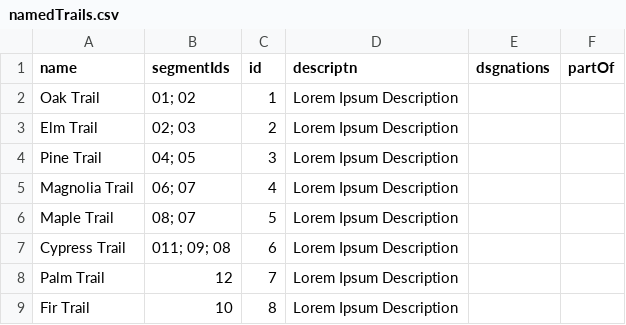
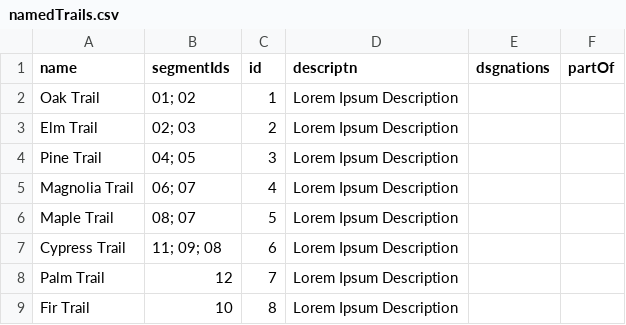
Before and after one commit to codeforamerica/OpenTrails, a CSV file: dummy-data/namedTrails.csv, drawn as a sheet.

Commit message:
Fixing up some errors in namedTrails and trailheads. Missing commas and invalid ids.

```diff
--- a/dummy-data/namedTrails.csv
+++ b/dummy-data/namedTrails.csv
@@ -6,3 +6,3 @@ Magnolia Trail,06; 07,4,Lorem Ipsum Description,,
 Maple Trail,08; 07,5,Lorem Ipsum Description,,
-Cypress Trail,011; 09; 08,6,Lorem Ipsum Description,,
+Cypress Trail,11; 09; 08,6,Lorem Ipsum Description,,
 Palm Trail,12,7,Lorem Ipsum Description,,
```
Also changed, not shown: 1 other file.
